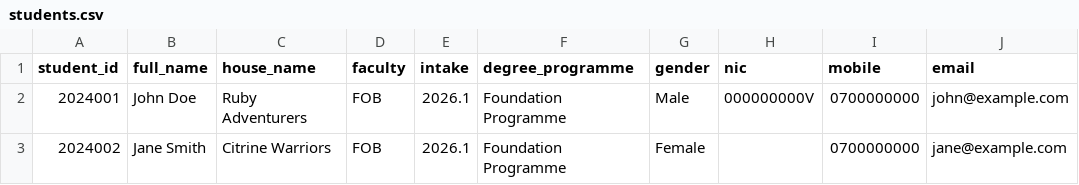
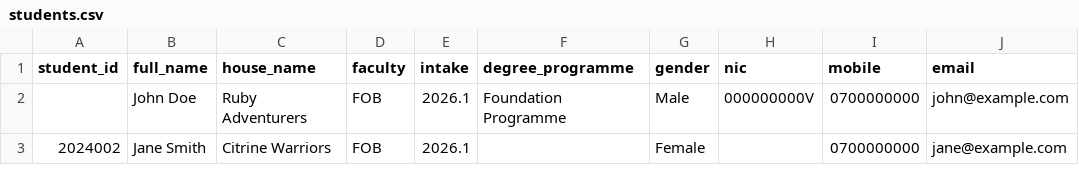
Before and after one commit to Dacy-s-Organization/NSBM-Recreation-Center, a CSV file: public/samples/students.csv, drawn as a sheet.

Commit message:
Allow optional student ID on import and in forms.
Make students.student_id nullable in Supabase; require only full_name and house_name for CSV import; store empty ID cells as null and show — in the UI.

```diff
--- a/public/samples/students.csv
+++ b/public/samples/students.csv
@@ -1,3 +1,3 @@
 student_id,full_name,house_name,faculty,intake,degree_programme,gender,nic,mobile,email
-2024001,John Doe,Ruby Adventurers,FOB,2026.1,Foundation Programme,Male,000000000V,0700000000,john@example.com
-2024002,Jane Smith,Citrine Warriors,FOB,2026.1,Foundation Programme,Female,,0700000000,jane@example.com
+,John Doe,Ruby Adventurers,FOB,2026.1,Foundation Programme,Male,000000000V,0700000000,john@example.com
+2024002,Jane Smith,Citrine Warriors,FOB,2026.1,,Female,,0700000000,jane@example.com
```
Also changed, not shown: 9 other files.
